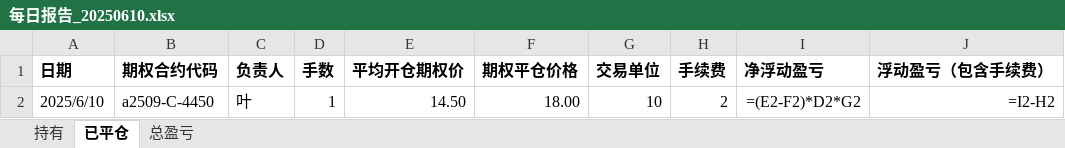
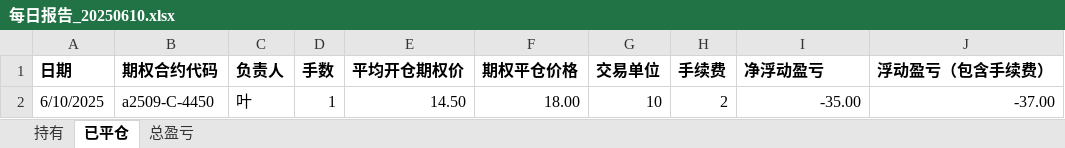
Before and after one commit to illbethere/strategy, an Excel workbook: data/每日报告_20250610.xlsx, sheet 已平仓, drawn as a sheet; values as stored, in another font and other column widths than the file's, no borders; formulas without a stored value are shown as written; the diff names each change by its address in the sheet, - before the commit and + after, or states it on an @@ line.

```diff
--- a/data/每日报告_20250610.xlsx (sheet 已平仓)
+++ b/data/每日报告_20250610.xlsx (sheet 已平仓)
-A2 (日期): 2025/6/10
+A2 (日期): 6/10/2025
-I2 (净浮动盈亏): =(E2-F2)*D2*G2
+I2 (净浮动盈亏): -35.00
-J2 (浮动盈亏（包含手续费）): =I2-H2
+J2 (浮动盈亏（包含手续费）): -37.00
```
Also changed, not shown: sheet 持有, sheet 总盈亏, 1 other file.
